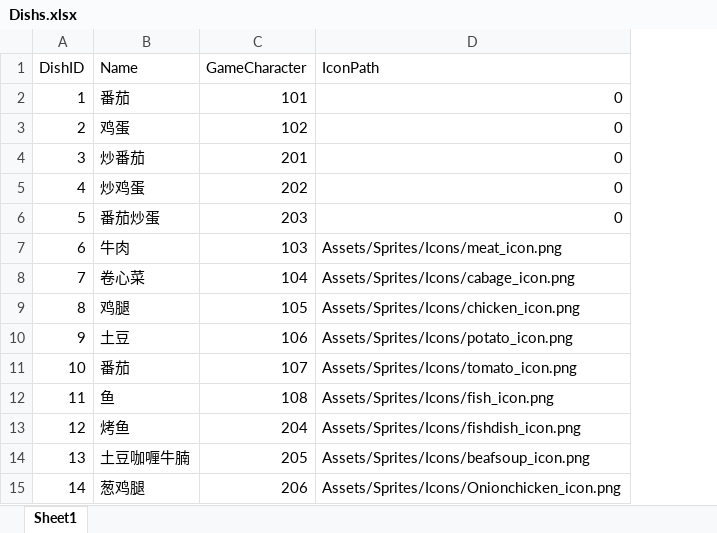
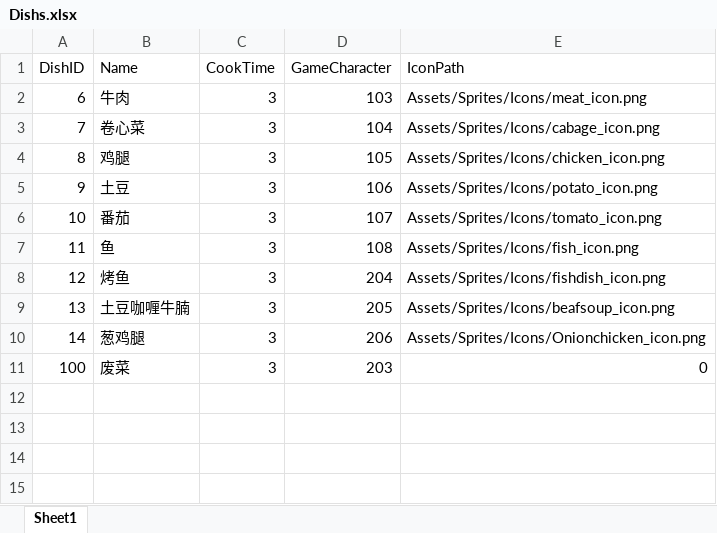
Before and after one commit to WXC-HUB/Project3D, an Excel workbook: Assets/Configs/Dishs.xlsx, sheet Sheet1, drawn as a sheet; values as stored, in another font and other column widths than the file's, no borders; removed rows and columns are numbered as before the commit, all else as after; the diff names each change by its address in the sheet, - before the commit and + after, or states it on an @@ line.

```diff
--- a/Assets/Configs/Dishs.xlsx (sheet Sheet1)
+++ b/Assets/Configs/Dishs.xlsx (sheet Sheet1)
+column C (CookTime), rows 2-10: all 3
-row 2: 1 | 番茄 | 101 | 0
-row 3: 2 | 鸡蛋 | 102 | 0
-row 4: 3 | 炒番茄 | 201 | 0
-row 5: 4 | 炒鸡蛋 | 202 | 0
-row 6: 5 | 番茄炒蛋 | 203 | 0
+row 11: 100 | 废菜 | 3 | 203 | 0
```
Also changed, not shown: Assets/Configs/Recipe.xlsx, 4 other files.
